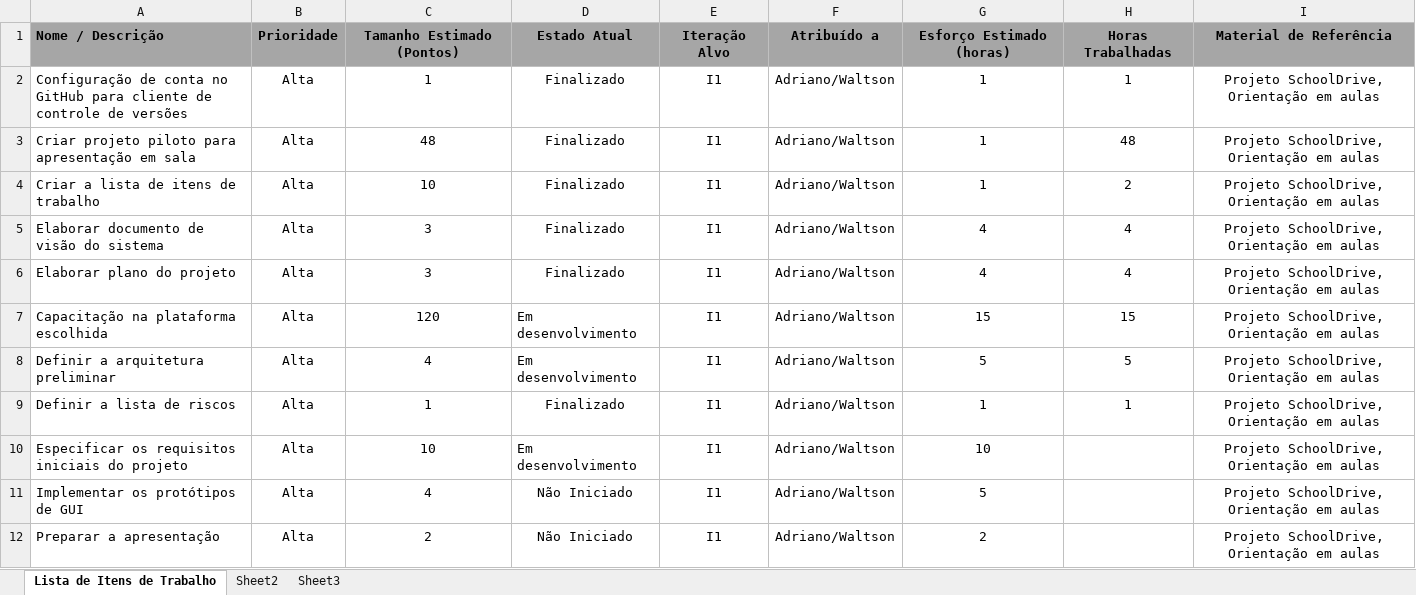
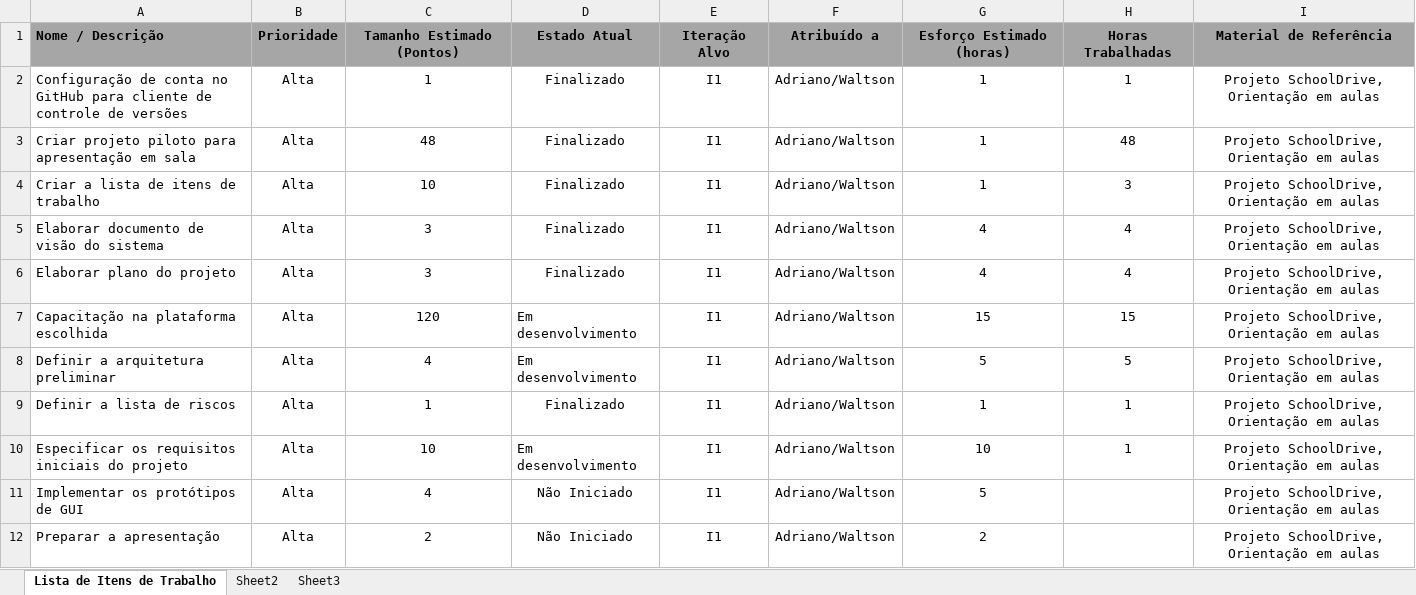
Before and after one commit to djadrianodez/Projeto-de-Software, an Excel workbook: planejamento/DP_Lista_Itens.xlsx, sheet Lista de Itens de Trabalho, drawn as a sheet; only a part is shown; values as stored, in another font and other column widths than the file's, no borders; table styles not drawn; the diff names each change by its address in the sheet, - before the commit and + after, or states it on an @@ line.

Commit message:
Ajustes finais

```diff
--- a/planejamento/DP_Lista_Itens.xlsx (sheet Lista de Itens de Trabalho)
+++ b/planejamento/DP_Lista_Itens.xlsx (sheet Lista de Itens de Trabalho)
-H4: 2
+H4: 3
-H10: (empty)
+H10: 1
```
